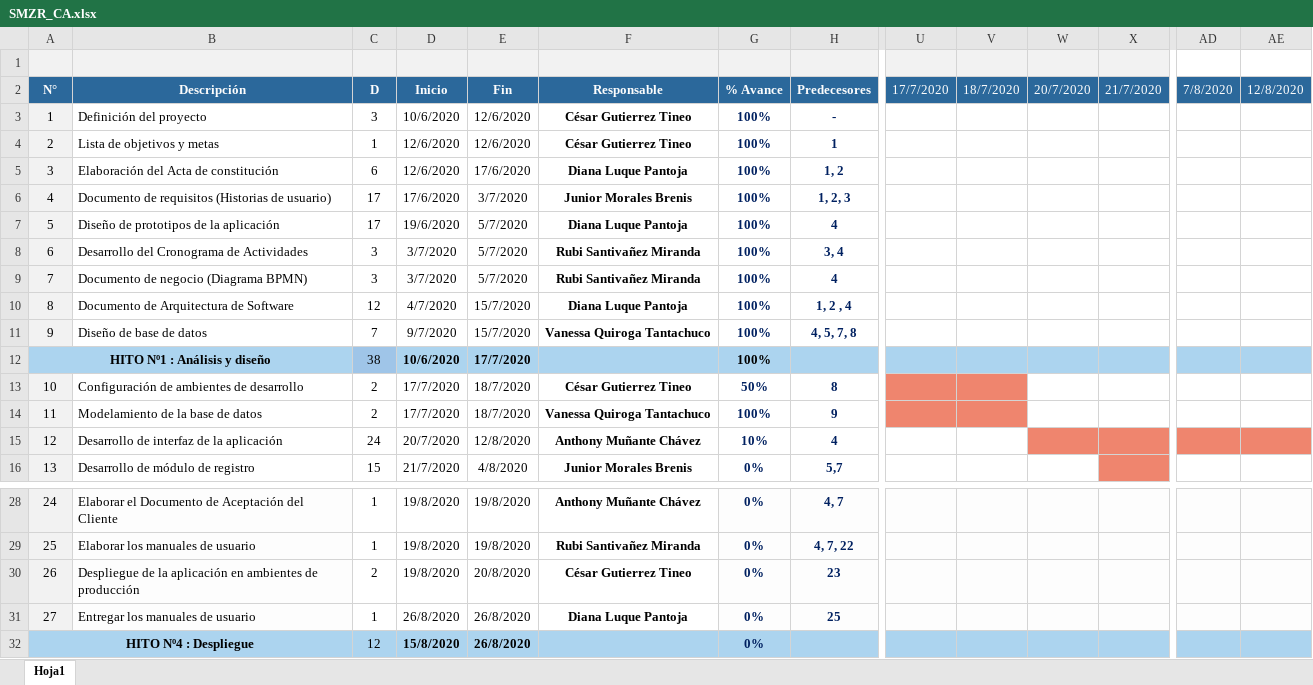
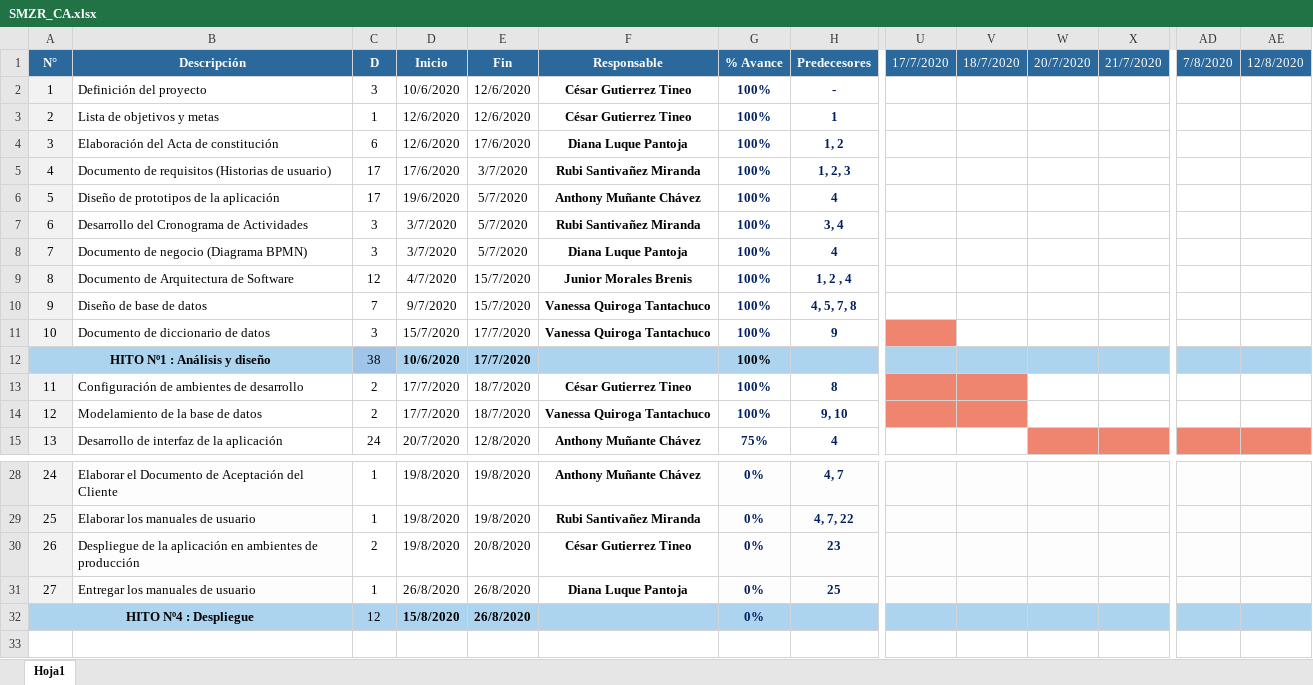
Before and after one commit to gutierreztineo/RebroteSolution, an Excel workbook: Desarrollo/SMZR/Gestión/SMZR_CA.xlsx, sheet Hoja1, drawn as a sheet; only a part is shown, gaps mark what is left out; values as stored, in another font and other column widths than the file's, no borders; removed rows and columns are numbered as before the commit, all else as after; rows hold the shown columns only; the diff covers the shown part only; the diff names each change by its address in the sheet, - before the commit and + after, or states it on an @@ line.

```diff
--- a/Desarrollo/SMZR/Gestión/SMZR_CA.xlsx (sheet Hoja1)
+++ b/Desarrollo/SMZR/Gestión/SMZR_CA.xlsx (sheet Hoja1)
-row 1: (empty)
-F5 (Responsable): Junior Morales Brenis
+F5 (Responsable): Rubi Santivañez Miranda
-F6 (Responsable): Diana Luque Pantoja
+F6 (Responsable): Anthony Muñante Chávez
-F8 (Responsable): Rubi Santivañez Miranda
+F8 (Responsable): Diana Luque Pantoja
-F9 (Responsable): Diana Luque Pantoja
+F9 (Responsable): Junior Morales Brenis
+row 11: 10 | Documento de diccionario de datos | 3 | 15/7/2020 | 17/7/2020 | Vanessa Quiroga Tantachuco | 100% | 9
-B12 fill: none
+B12 fill: #ACD4EF
-row 13: 10 | Configuración de ambientes de desarrollo | 2 | 17/7/2020 | 18/7/2020 | César Gutierrez Tineo | 50% | 8
-B13 (Descripción): Modelamiento de la base de datos
+B13 (Descripción): Configuración de ambientes de desarrollo
-F13 (Responsable): Vanessa Quiroga Tantachuco
+F13 (Responsable): César Gutierrez Tineo
-H13 (Predecesores): 9
+H13 (Predecesores): 8
-B14 (Descripción): Desarrollo de interfaz de la aplicación
+B14 (Descripción): Modelamiento de la base de datos
-C14 (D): 24
+C14 (D): 2
-D14 (Inicio): 20/7/2020
+D14 (Inicio): 17/7/2020
-E14 (Fin): 12/8/2020
+E14 (Fin): 18/7/2020
-F14 (Responsable): Anthony Muñante Chávez
+F14 (Responsable): Vanessa Quiroga Tantachuco
-G14 (% Avance): 10%
+G14 (% Avance): 100%
-H14 (Predecesores): 4
+H14 (Predecesores): 9, 10
-U14:V14 fill: none
+U14:V14 fill: #EF856E
-W14:AE14 fill: #EF856E
+W14:AE14 fill: none
-B15 (Descripción): Desarrollo de módulo de registro
+B15 (Descripción): Desarrollo de interfaz de la aplicación
-C15 (D): 15
+C15 (D): 24
-D15 (Inicio): 21/7/2020
+D15 (Inicio): 20/7/2020
-E15 (Fin): 4/8/2020
+E15 (Fin): 12/8/2020
-F15 (Responsable): Junior Morales Brenis
+F15 (Responsable): Anthony Muñante Chávez
-G15 (% Avance): 0%
+G15 (% Avance): 75%
-H15 (Predecesores): 5,7
+H15 (Predecesores): 4
-W15 fill: none
+W15 fill: #EF856E
-AD15:AE15 fill: none
+AD15:AE15 fill: #EF856E
-B32 fill: none
+B32 fill: #ACD4EF
```
Also changed, not shown: 1 added row, 19 edited cells and cell formats elsewhere in this sheet, LíneaBase/SMZR/Linea Base 01/SMZR_CA.xlsx.
